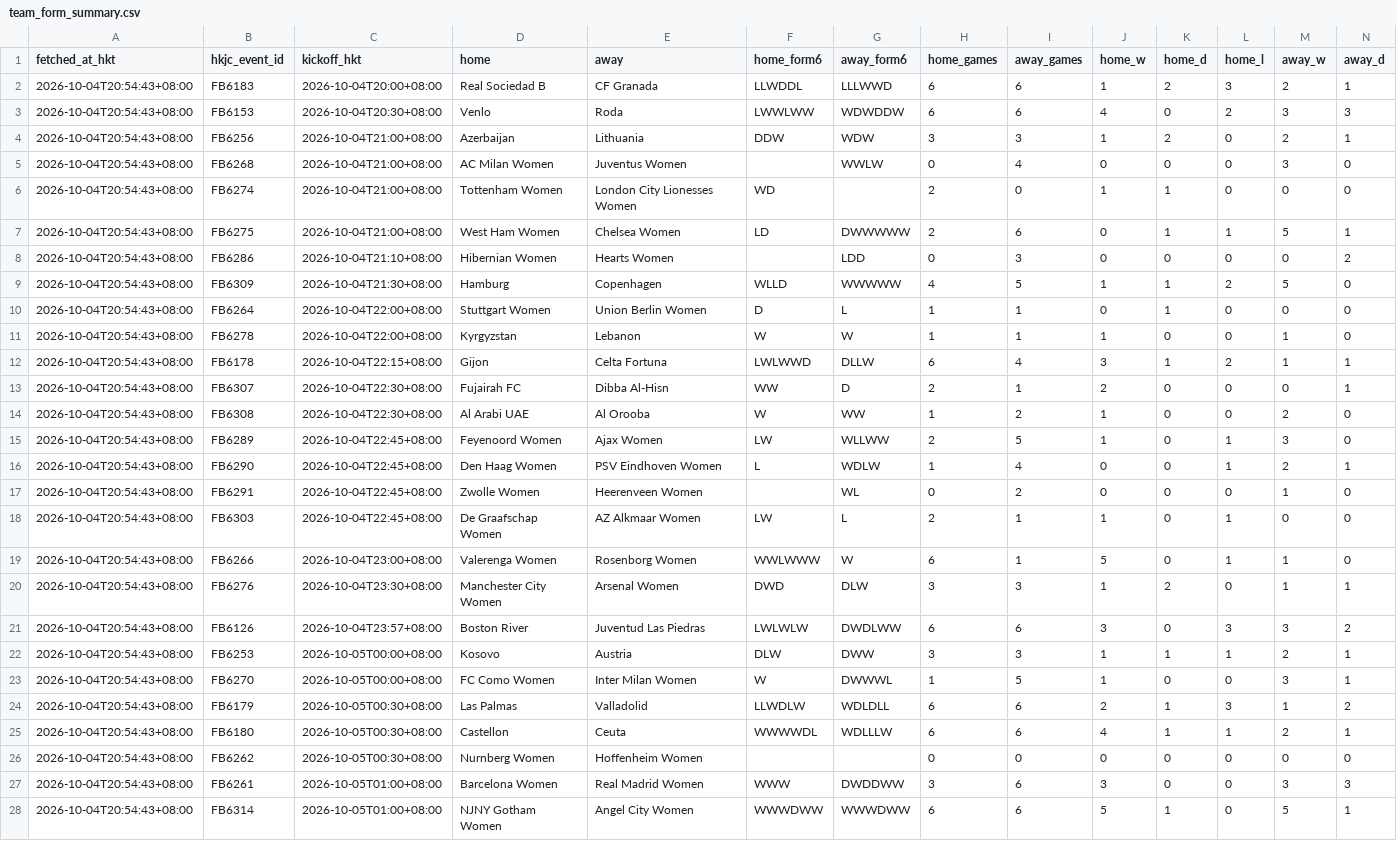
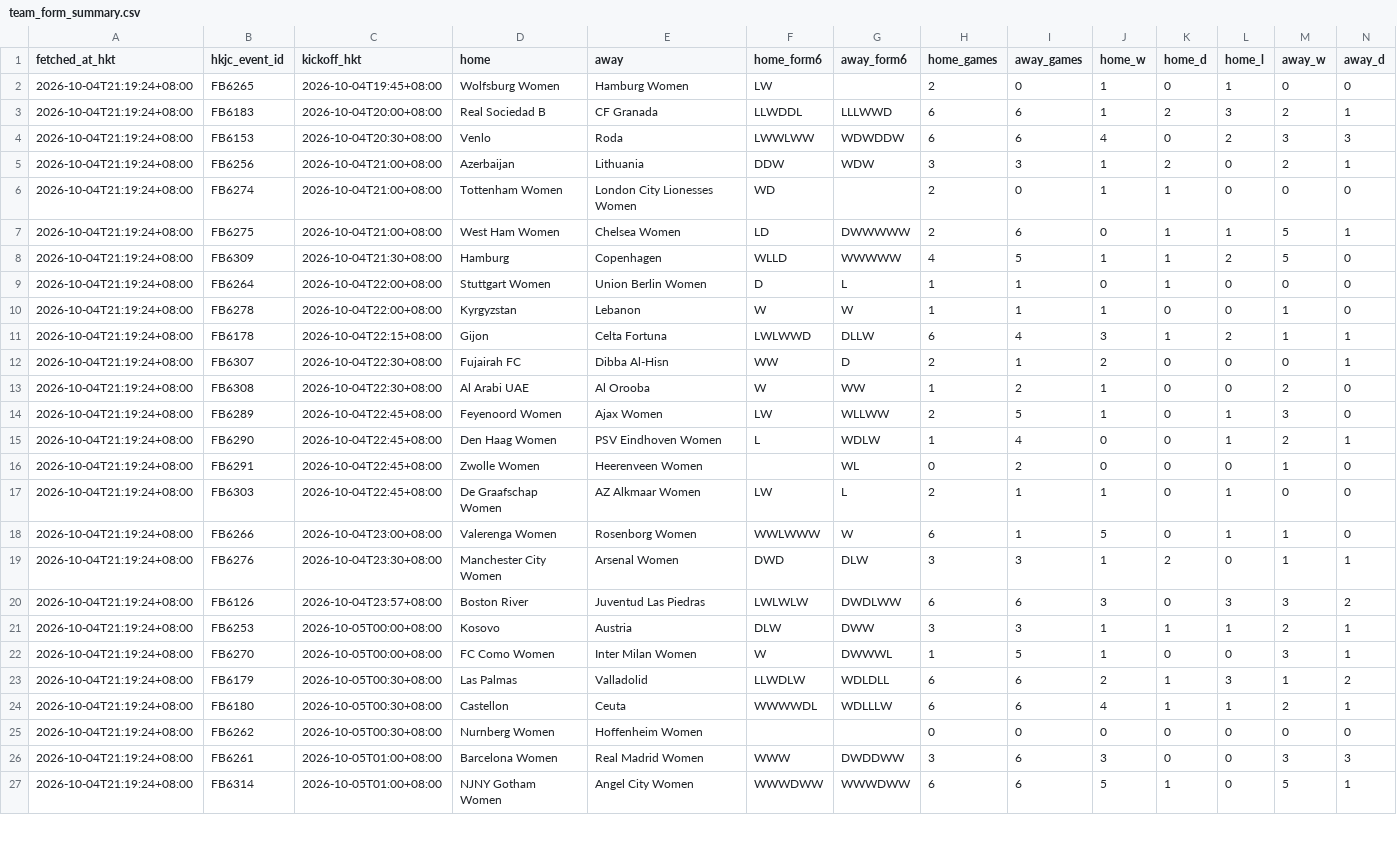
Before and after one commit to sargesticky-code/football-fast-tracker, a CSV file: data/team_form_summary.csv, drawn as a sheet; only a part is shown; removed rows and columns are numbered as before the commit, all else as after; rows hold the shown columns only; the diff covers the shown part only; the diff names each change by its address in the sheet, - before the commit and + after, or states it on an @@ line.

```diff
--- a/data/team_form_summary.csv
+++ b/data/team_form_summary.csv
+row 2: 2026-10-04T21:19:24+08:00 | FB6265 | 2026-10-04T19:45+08:00 | Wolfsburg Women | Hamburg Women | LW |  | 2 | 0 | 1 | 0 | 1 | 0 | 0
-A3:A5 (fetched_at_hkt): 2026-10-04T20:54:43+08:00
+A3:A5 (fetched_at_hkt): 2026-10-04T21:19:24+08:00
-row 5: 2026-10-04T20:54:43+08:00 | FB6268 | 2026-10-04T21:00+08:00 | AC Milan Women | Juventus Women |  | WWLW | 0 | 4 | 0 | 0 | 0 | 3 | 0
-A6:A7 (fetched_at_hkt): 2026-10-04T20:54:43+08:00
+A6:A7 (fetched_at_hkt): 2026-10-04T21:19:24+08:00
-row 8: 2026-10-04T20:54:43+08:00 | FB6286 | 2026-10-04T21:10+08:00 | Hibernian Women | Hearts Women |  | LDD | 0 | 3 | 0 | 0 | 0 | 0 | 2
-A8:A27 (fetched_at_hkt): 2026-10-04T20:54:43+08:00
+A8:A27 (fetched_at_hkt): 2026-10-04T21:19:24+08:00
```
Also changed, not shown: 50 edited cells elsewhere in this file, data/form_current.csv, data/h2h_summary.csv, 4 other files.
